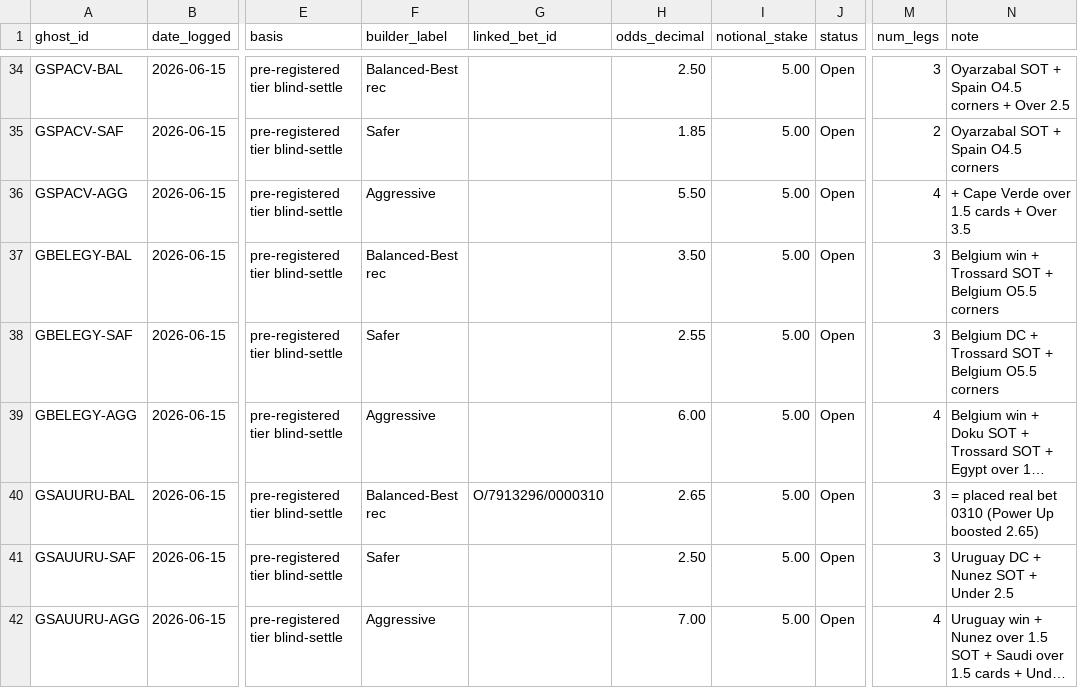
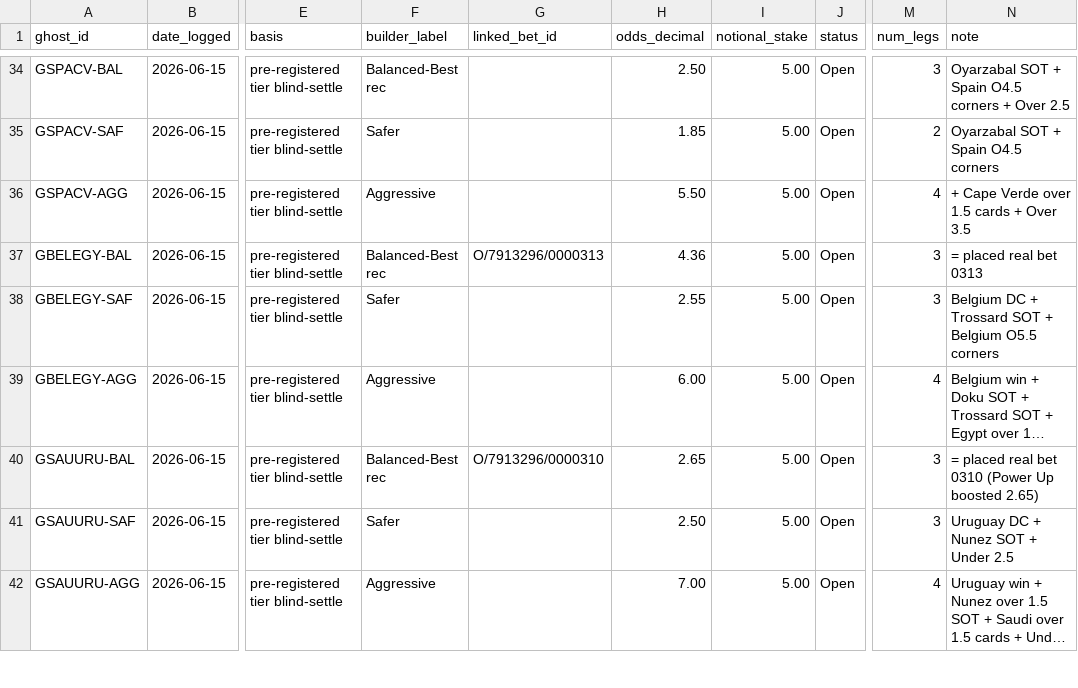
Before and after one commit to EmptyCornmeal/wc2026-bets, a CSV file: data/ghost_bets.csv, drawn as a sheet; only a part is shown, gaps mark what is left out; long unchanged cells end in …; the diff names each change by its address in the sheet, - before the commit and + after, or states it on an @@ line.

```diff
--- a/data/ghost_bets.csv
+++ b/data/ghost_bets.csv
-G37 (linked_bet_id): (empty)
+G37 (linked_bet_id): O/7913296/0000313
-H37 (odds_decimal): 3.50
+H37 (odds_decimal): 4.36
-N37 (note): Belgium win + Trossard SOT + Belgium O5.5 corners
+N37 (note): = placed real bet 0313
```
Also changed, not shown: data/bets.csv, data/legs.csv, 3 other files.
